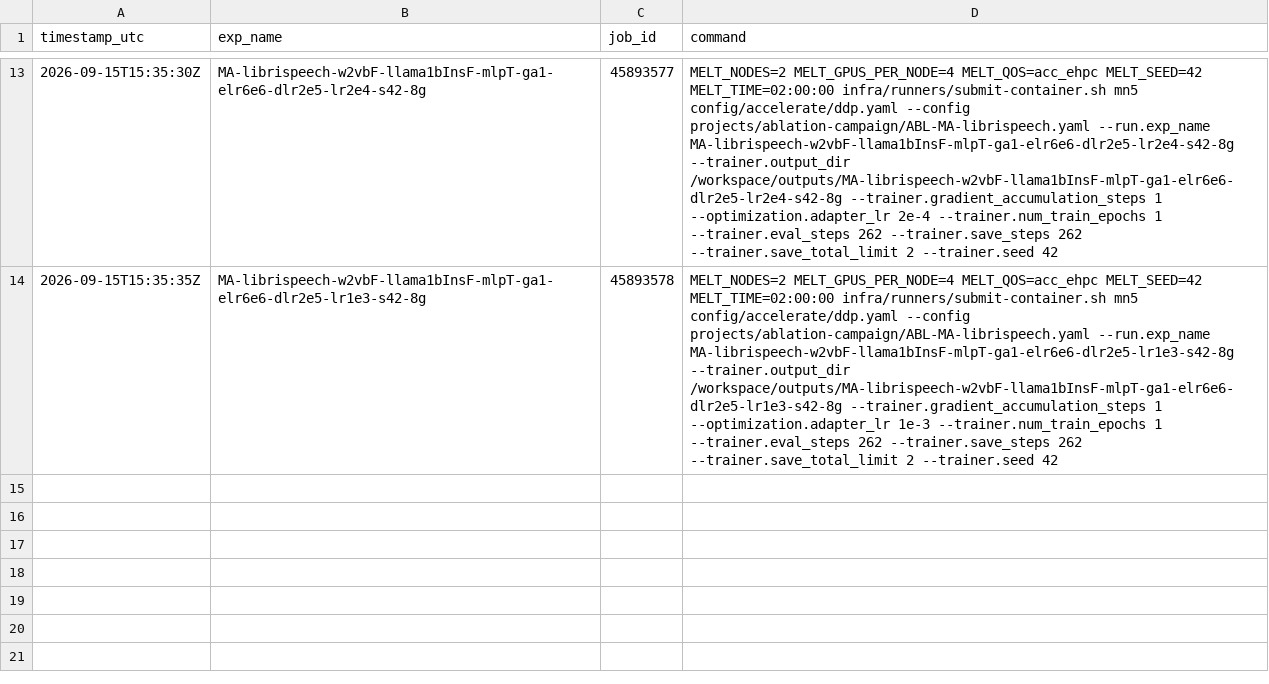
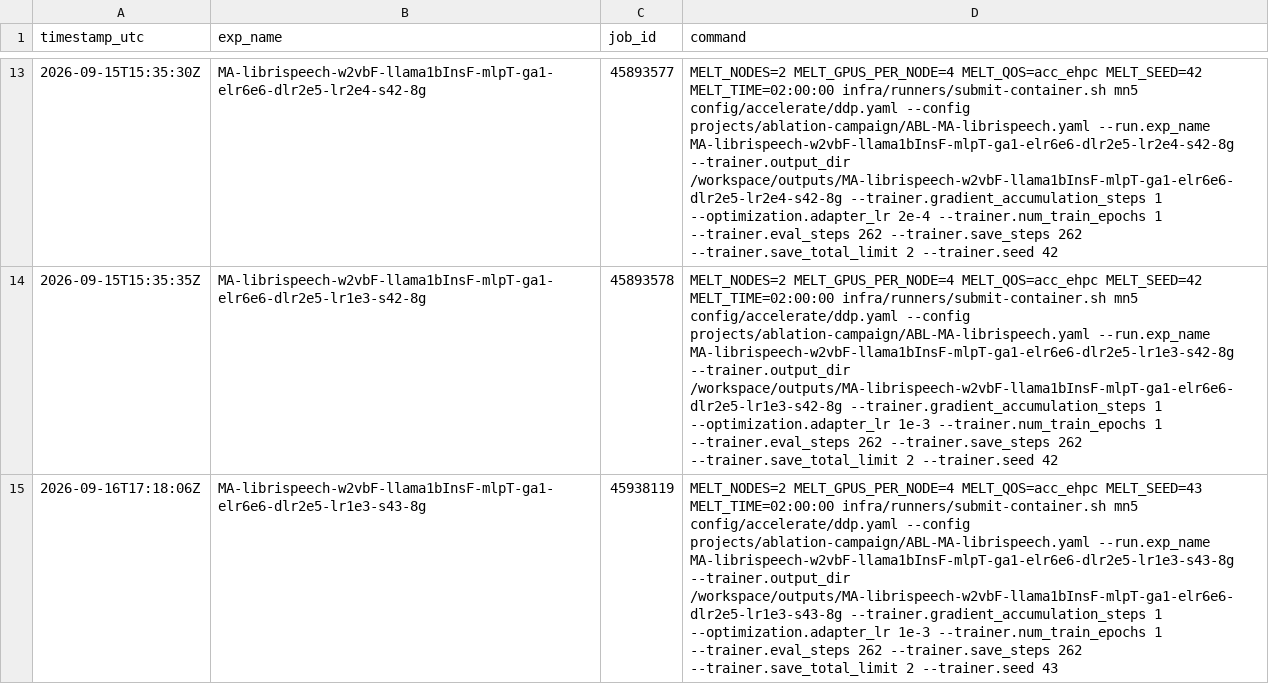
Before and after one commit to MELT-proj/training, a TSV file: projects/ablation-campaign/arms.tsv, drawn as a sheet; only a part is shown, gaps mark what is left out; the diff names each change by its address in the sheet, - before the commit and + after, or states it on an @@ line.

```diff
--- a/projects/ablation-campaign/arms.tsv
+++ b/projects/ablation-campaign/arms.tsv
+row 15: 2026-09-16T17:18:06Z | MA-librispeech-w2vbF-llama1bInsF-mlpT-ga1-elr6e6-dlr2e5-lr1e3-s43-8g | 45938119 | MELT_NODES=2 MELT_GPUS_PER_NODE=4 MELT_QOS=acc_ehpc MELT_SEED=43 MELT_TIME=02:00:00 infra/runners/submit-container.sh mn5 config/accelerate/ddp.yaml --config projects/ablation-campaign/ABL-MA-librispeech.yaml --run.exp_name MA-librispeech-w2vbF-llama1bInsF-mlpT-ga1-elr6e6-dlr2e5-lr1e3-s43-8g --trainer.output_dir /workspace/outputs/MA-librispeech-w2vbF-llama1bInsF-mlpT-ga1-elr6e6-dlr2e5-lr1e3-s43-8g --trainer.gradient_accumulation_steps 1 --optimization.adapter_lr 1e-3 --trainer.num_train_epochs 1 --trainer.eval_steps 262 --trainer.save_steps 262 --trainer.save_total_limit 2 --trainer.seed 43
```
